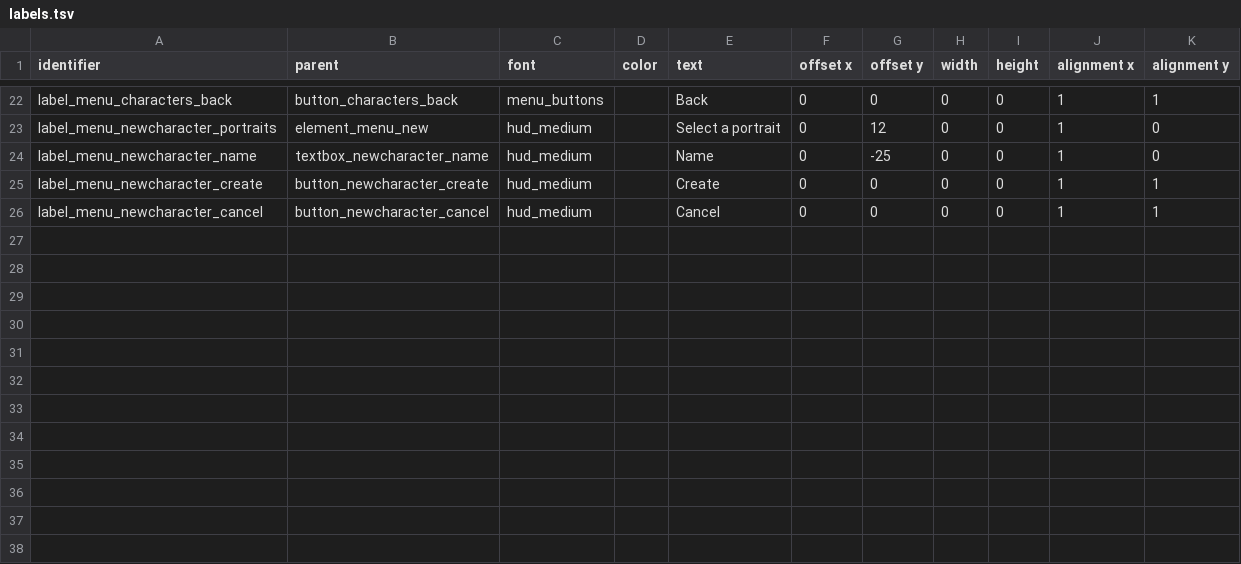
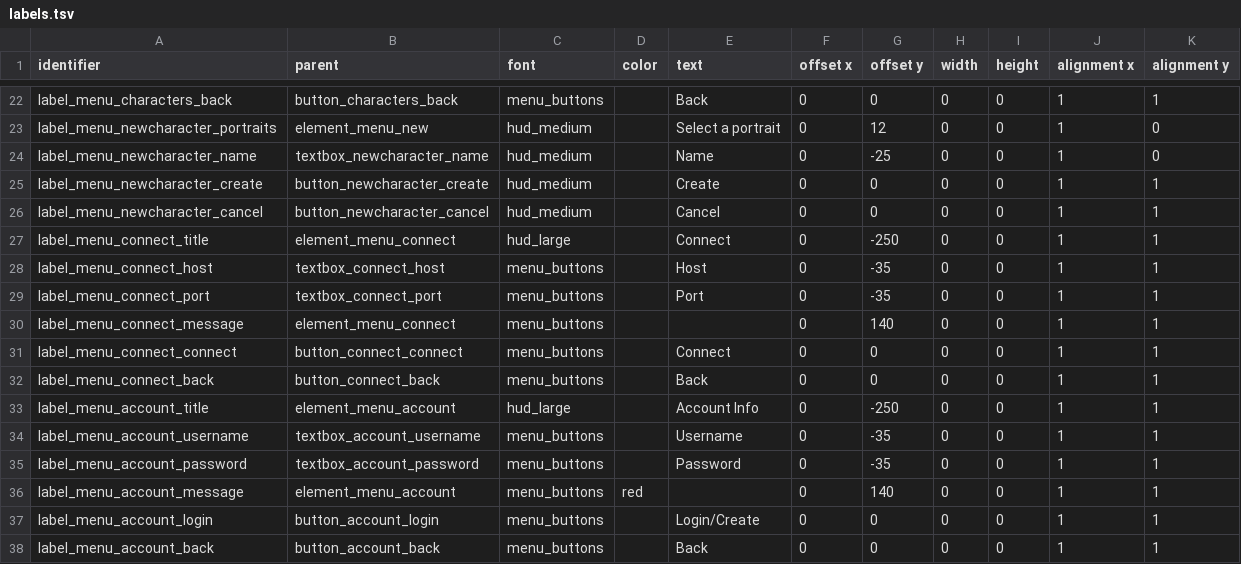
Before and after one commit to jazztickets/choria, a TSV file: working/tables/ui/labels.tsv, drawn as a sheet; only a part is shown, gaps mark what is left out; the diff names each change by its address in the sheet, - before the commit and + after, or states it on an @@ line.

```diff
--- a/working/tables/ui/labels.tsv
+++ b/working/tables/ui/labels.tsv
+row 27: label_menu_connect_title | element_menu_connect | hud_large |  | Connect | 0 | -250 | 0 | 0 | 1 | 1
+row 28: label_menu_connect_host | textbox_connect_host | menu_buttons |  | Host | 0 | -35 | 0 | 0 | 1 | 1
+row 29: label_menu_connect_port | textbox_connect_port | menu_buttons |  | Port | 0 | -35 | 0 | 0 | 1 | 1
+row 30: label_menu_connect_message | element_menu_connect | menu_buttons |  |  | 0 | 140 | 0 | 0 | 1 | 1
+row 31: label_menu_connect_connect | button_connect_connect | menu_buttons |  | Connect | 0 | 0 | 0 | 0 | 1 | 1
+row 32: label_menu_connect_back | button_connect_back | menu_buttons |  | Back | 0 | 0 | 0 | 0 | 1 | 1
+row 33: label_menu_account_title | element_menu_account | hud_large |  | Account Info | 0 | -250 | 0 | 0 | 1 | 1
+row 34: label_menu_account_username | textbox_account_username | menu_buttons |  | Username | 0 | -35 | 0 | 0 | 1 | 1
+row 35: label_menu_account_password | textbox_account_password | menu_buttons |  | Password | 0 | -35 | 0 | 0 | 1 | 1
+row 36: label_menu_account_message | element_menu_account | menu_buttons | red |  | 0 | 140 | 0 | 0 | 1 | 1
+row 37: label_menu_account_login | button_account_login | menu_buttons |  | Login/Create | 0 | 0 | 0 | 0 | 1 | 1
+row 38: label_menu_account_back | button_account_back | menu_buttons |  | Back | 0 | 0 | 0 | 0 | 1 | 1
```
Also changed, not shown: working/tables/ui/buttons.tsv, working/tables/ui/elements.tsv, 14 other files.
